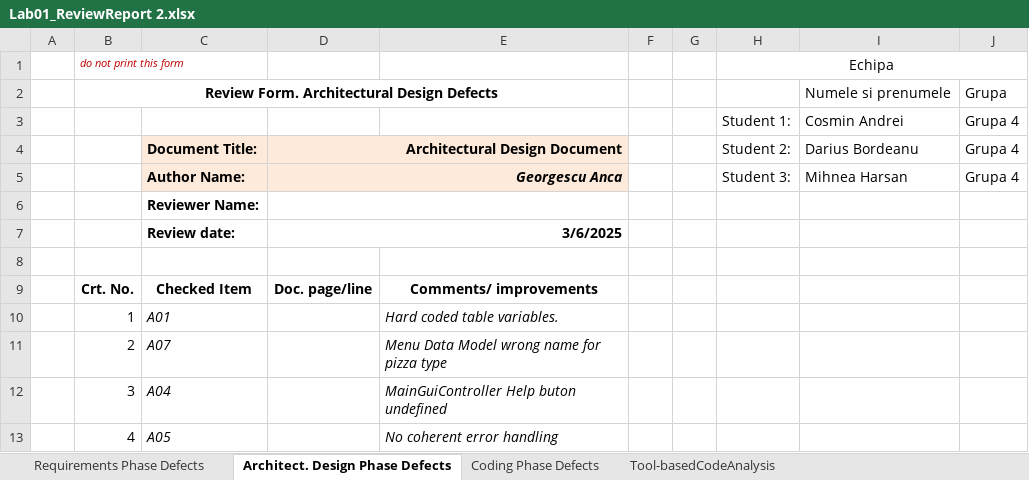
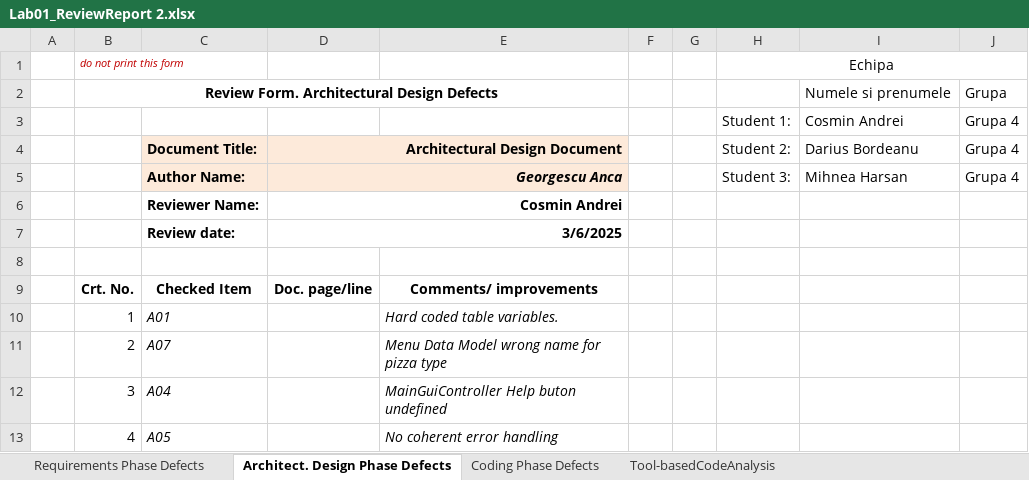
Before and after one commit to cosmin-andrei/VVSS-silver-testing, an Excel workbook: Docs/L_01/Lab01_ReviewReport 2.xlsx, sheet Architect. Design Phase Defects, drawn as a sheet; only a part is shown; values as stored, in another font and other column widths than the file's, no borders; the diff names each change by its address in the sheet, - before the commit and + after, or states it on an @@ line.

```diff
--- a/Docs/L_01/Lab01_ReviewReport 2.xlsx (sheet Architect. Design Phase Defects)
+++ b/Docs/L_01/Lab01_ReviewReport 2.xlsx (sheet Architect. Design Phase Defects)
-D6: (empty)
+D6: Cosmin Andrei
```
Also changed, not shown: sheet Tool-basedCodeAnalysis, sheet Coding Phase Defects, 10 other files.
